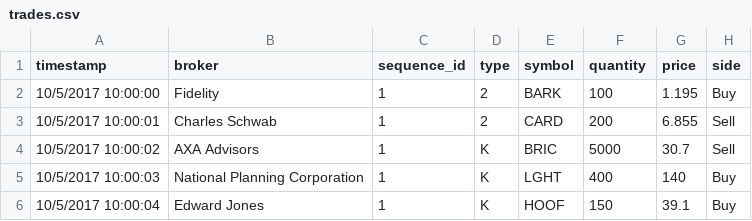
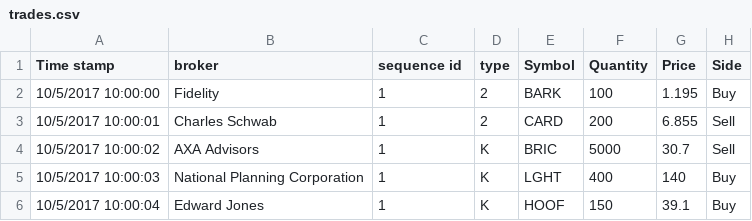
Before and after one commit to sheats/ltse, a CSV file: data/trades.csv, drawn as a sheet; only a part is shown.

```diff
--- a/data/trades.csv
+++ b/data/trades.csv
@@ -1,2 +1,2 @@
-timestamp,broker,sequence_id,type,symbol,quantity,price,side
+Time stamp,broker,sequence id,type,Symbol,Quantity,Price,Side
 10/5/2017 10:00:00,Fidelity,1,2,BARK,100,1.195,Buy
```
Also changed, not shown: 7 other files.
